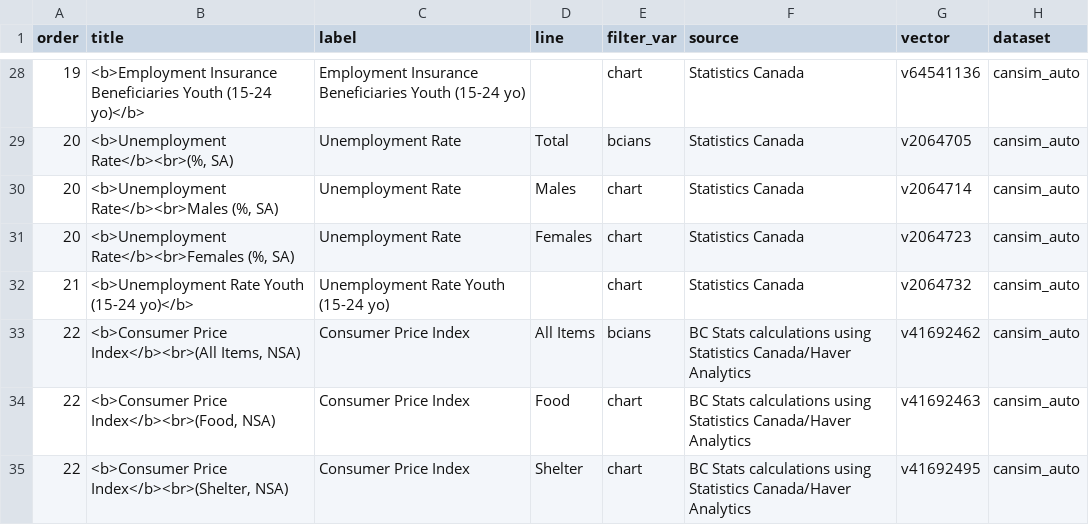
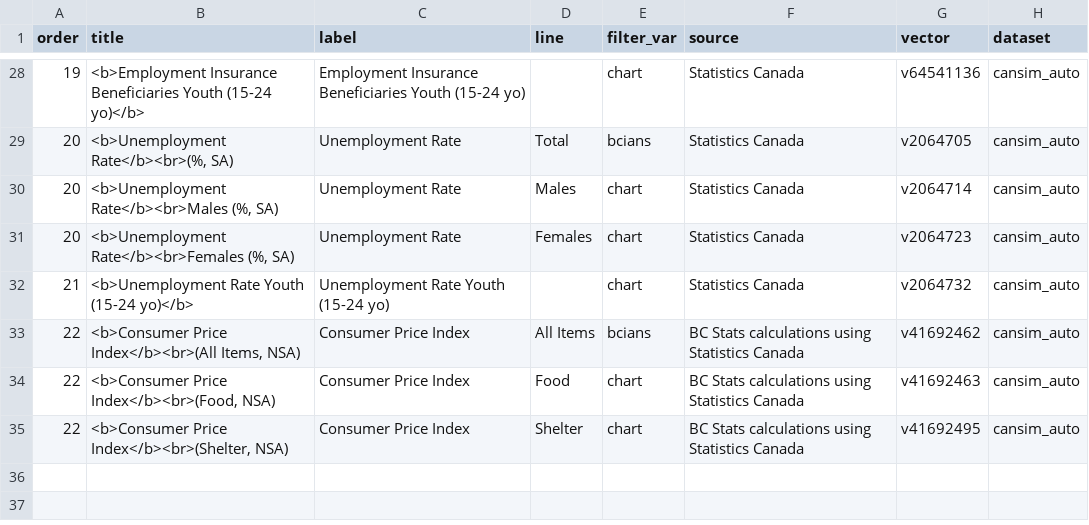
Before and after one commit to bcgov/economic_recovery_indicators, a CSV file: app/indicators_list.csv, drawn as a sheet; only a part is shown, gaps mark what is left out; the diff covers the shown part only.

Commit message:
updating chart sources

```diff
--- a/app/indicators_list.csv
+++ b/app/indicators_list.csv
@@ -32,4 +32,4 @@ order,title,label,line,filter_var,source,vector,dataset
 21,<b>Unemployment Rate Youth (15-24 yo)</b>,Unemployment Rate Youth (15-24 yo),,chart,Statistics Canada,v2064732,cansim_auto
-22,"<b>Consumer Price Index</b><br>(All Items, NSA)",Consumer Price Index,All Items,bcians,BC Stats calculations using Statistics Canada/Haver Analytics,v41692462,cansim_auto
-22,"<b>Consumer Price Index</b><br>(Food, NSA)",Consumer Price Index,Food,chart,BC Stats calculations using Statistics Canada/Haver Analytics,v41692463,cansim_auto
-22,"<b>Consumer Price Index</b><br>(Shelter, NSA)",Consumer Price Index,Shelter,chart,BC Stats calculations using Statistics Canada/Haver Analytics,v41692495,cansim_auto
+22,"<b>Consumer Price Index</b><br>(All Items, NSA)",Consumer Price Index,All Items,bcians,BC Stats calculations using Statistics Canada,v41692462,cansim_auto
+22,"<b>Consumer Price Index</b><br>(Food, NSA)",Consumer Price Index,Food,chart,BC Stats calculations using Statistics Canada,v41692463,cansim_auto
+22,"<b>Consumer Price Index</b><br>(Shelter, NSA)",Consumer Price Index,Shelter,chart,BC Stats calculations using Statistics Canada,v41692495,cansim_auto
```
Also changed, not shown: 11 edited cells elsewhere in this file, 1 other file.
